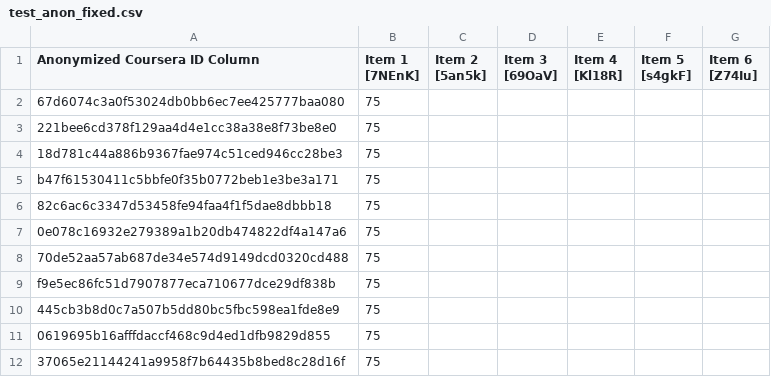
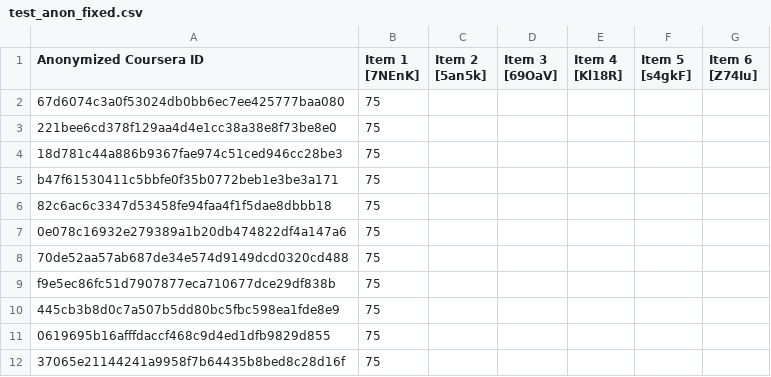
Before and after one commit to santigallego9/SantiGallego, a CSV file: test_anon_fixed.csv, drawn as a sheet.

Commit message:
Update test_anon_fixed.csv

```diff
--- a/test_anon_fixed.csv
+++ b/test_anon_fixed.csv
@@ -1,2 +1,2 @@
-Anonymized Coursera ID Column,Item 1 [7NEnK] ,Item 2 [5an5k],Item 3 [69OaV], Item 4 [Kl18R], Item 5 [s4gkF], Item 6 [Z74Iu]
+Anonymized Coursera ID,Item 1 [7NEnK] ,Item 2 [5an5k],Item 3 [69OaV], Item 4 [Kl18R], Item 5 [s4gkF], Item 6 [Z74Iu]
 67d6074c3a0f53024db0bb6ec7ee425777baa080,75,,,,,
```
